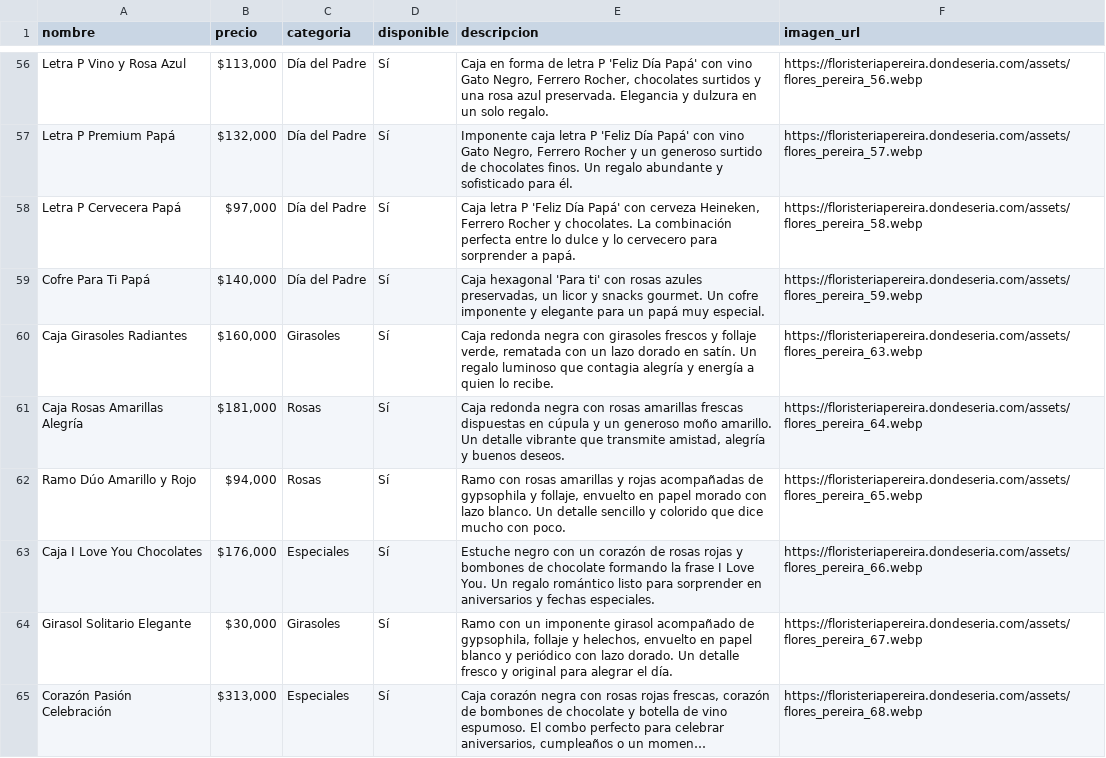
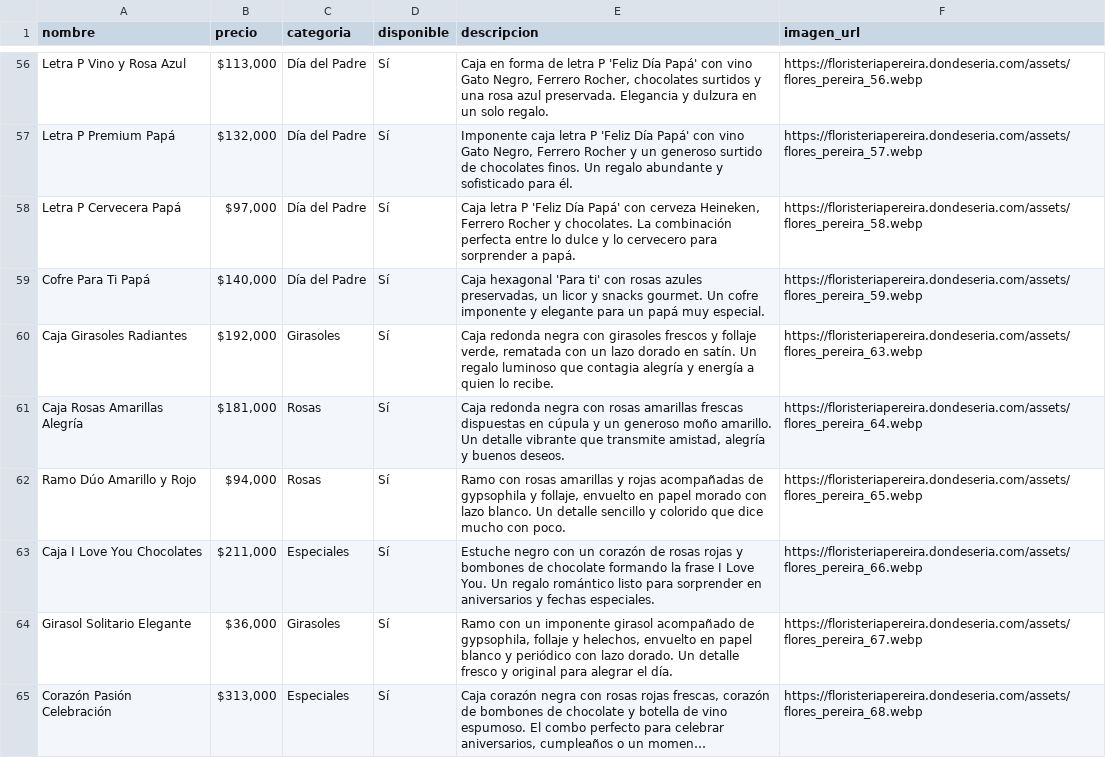
Before and after one commit to 1JUN1D/floristeria_pereira, a TSV file: catalogo_productos.tsv, drawn as a sheet; only a part is shown, gaps mark what is left out; long unchanged cells end in …; the diff names each change by its address in the sheet, - before the commit and + after, or states it on an @@ line.

```diff
--- a/catalogo_productos.tsv
+++ b/catalogo_productos.tsv
-B60 (precio): $160,000
+B60 (precio): $192,000
-B63 (precio): $176,000
+B63 (precio): $211,000
-B64 (precio): $30,000
+B64 (precio): $36,000
```
Also changed, not shown: 8 other files.
